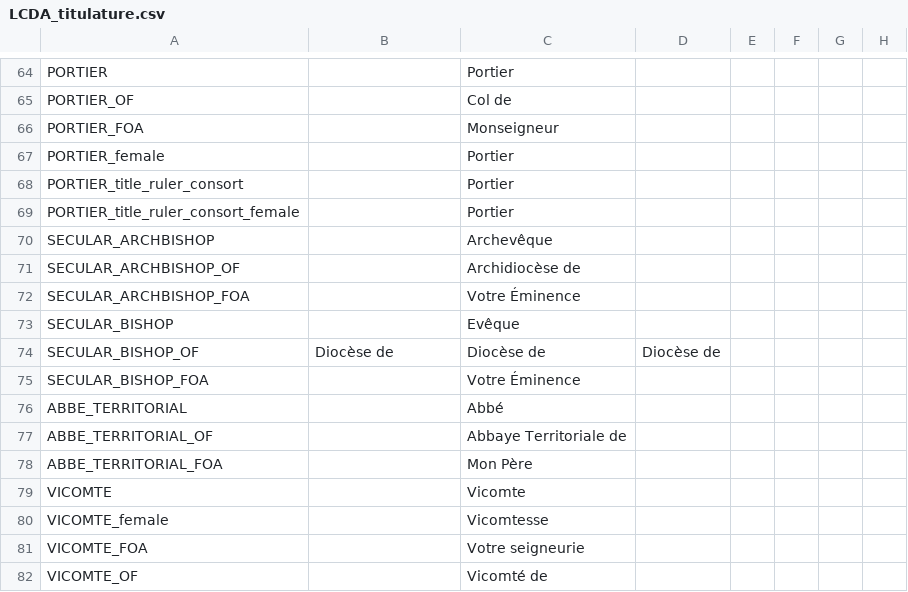
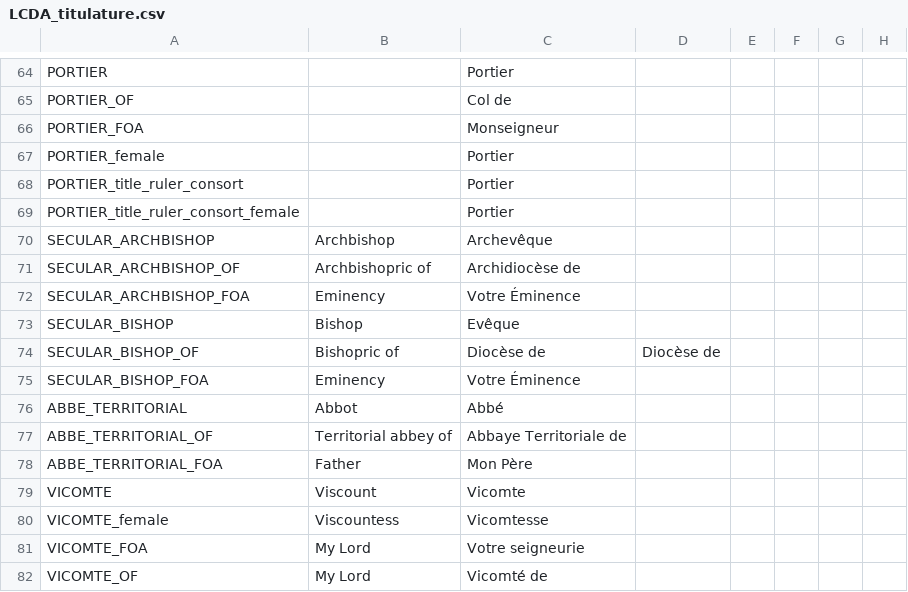
Before and after one commit to ArkoG/LCDA, a CSV file: LCDA/localisation/LCDA_titulature.csv, drawn as a sheet; only a part is shown, gaps mark what is left out; the diff names each change by its address in the sheet, - before the commit and + after, or states it on an @@ line.

```diff
--- a/LCDA/localisation/LCDA_titulature.csv
+++ b/LCDA/localisation/LCDA_titulature.csv
-B70: (empty)
+B70: Archbishop
-B71: (empty)
+B71: Archbishopric of
-B72: (empty)
+B72: Eminency
-B73: (empty)
+B73: Bishop
-B74: Diocèse de
+B74: Bishopric of
-B75: (empty)
+B75: Eminency
-B76: (empty)
+B76: Abbot
-B77: (empty)
+B77: Territorial abbey of
-B78: (empty)
+B78: Father
-B79: (empty)
+B79: Viscount
-B80: (empty)
+B80: Viscountess
-B81:B82: (empty)
+B81:B82: My Lord
```
Also changed, not shown: LCDA/localisation/LCDA_provinces.csv, LCDA/localisation/LCDA_titres.csv.
